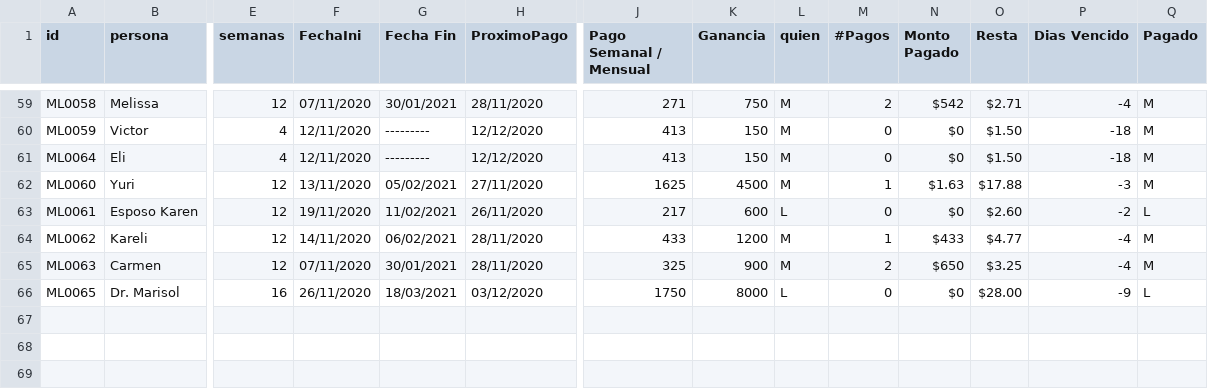
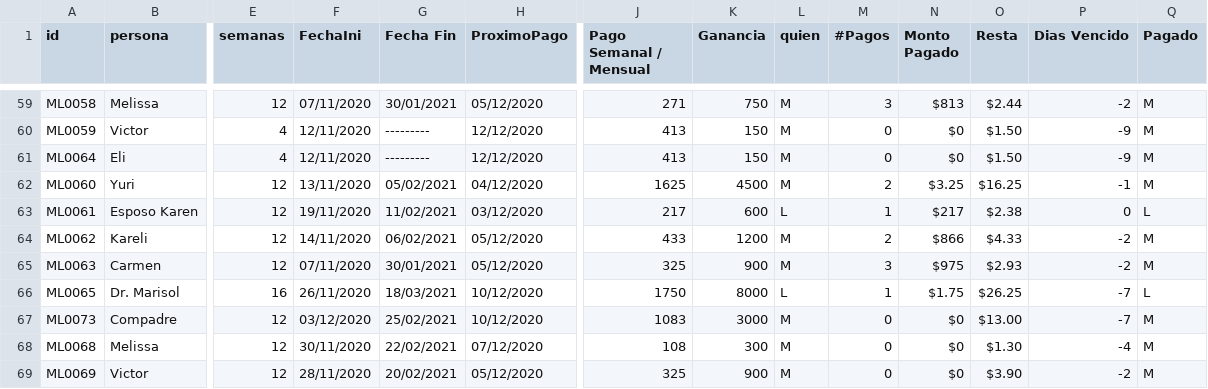
Before and after one commit to lrangel82/pagaML, a CSV file: db/prestamos.csv, drawn as a sheet; only a part is shown, gaps mark what is left out; rows hold the shown columns only; the diff covers the shown part only; the diff names each change by its address in the sheet, - before the commit and + after, or states it on an @@ line.

```diff
--- a/db/prestamos.csv
+++ b/db/prestamos.csv
-H59 (ProximoPago): 28/11/2020
+H59 (ProximoPago): 05/12/2020
-M59 (#Pagos): 2
+M59 (#Pagos): 3
-N59 (Monto Pagado): $542
+N59 (Monto Pagado): $813
-O59 (Resta): $2.71
+O59 (Resta): $2.44
-P59 (Dias Vencido): -4
+P59 (Dias Vencido): -2
-P60:P61 (Dias Vencido): -18
+P60:P61 (Dias Vencido): -9
-H62 (ProximoPago): 27/11/2020
+H62 (ProximoPago): 04/12/2020
-M62 (#Pagos): 1
+M62 (#Pagos): 2
-N62 (Monto Pagado): $1.63
+N62 (Monto Pagado): $3.25
-O62 (Resta): $17.88
+O62 (Resta): $16.25
-P62 (Dias Vencido): -3
+P62 (Dias Vencido): -1
-H63 (ProximoPago): 26/11/2020
+H63 (ProximoPago): 03/12/2020
-M63 (#Pagos): 0
+M63 (#Pagos): 1
-N63 (Monto Pagado): $0
+N63 (Monto Pagado): $217
-O63 (Resta): $2.60
+O63 (Resta): $2.38
-P63 (Dias Vencido): -2
+P63 (Dias Vencido): 0
-H64:H65 (ProximoPago): 28/11/2020
+H64:H65 (ProximoPago): 05/12/2020
-M64 (#Pagos): 1
+M64 (#Pagos): 2
-N64 (Monto Pagado): $433
+N64 (Monto Pagado): $866
-O64 (Resta): $4.77
+O64 (Resta): $4.33
-P64:P65 (Dias Vencido): -4
+P64:P65 (Dias Vencido): -2
-M65 (#Pagos): 2
+M65 (#Pagos): 3
-N65 (Monto Pagado): $650
+N65 (Monto Pagado): $975
-O65 (Resta): $3.25
+O65 (Resta): $2.93
-H66 (ProximoPago): 03/12/2020
+H66 (ProximoPago): 10/12/2020
-M66 (#Pagos): 0
+M66 (#Pagos): 1
-N66 (Monto Pagado): $0
+N66 (Monto Pagado): $1.75
-O66 (Resta): $28.00
+O66 (Resta): $26.25
-P66 (Dias Vencido): -9
+P66 (Dias Vencido): -7
+row 67: ML0073 | Compadre | 12 | 03/12/2020 | 25/02/2021 | 10/12/2020 | 1083 | 3000 | M | 0 | $0 | $13.00 | -7 | M
+row 68: ML0068 | Melissa | 12 | 30/11/2020 | 22/02/2021 | 07/12/2020 | 108 | 300 | M | 0 | $0 | $1.30 | -4 | M
+row 69: ML0069 | Victor | 12 | 28/11/2020 | 20/02/2021 | 05/12/2020 | 325 | 900 | M | 0 | $0 | $3.90 | -2 | M
```
Also changed, not shown: 1 added row and 72 edited cells elsewhere in this file, db/abonos.csv, 16 other files.
